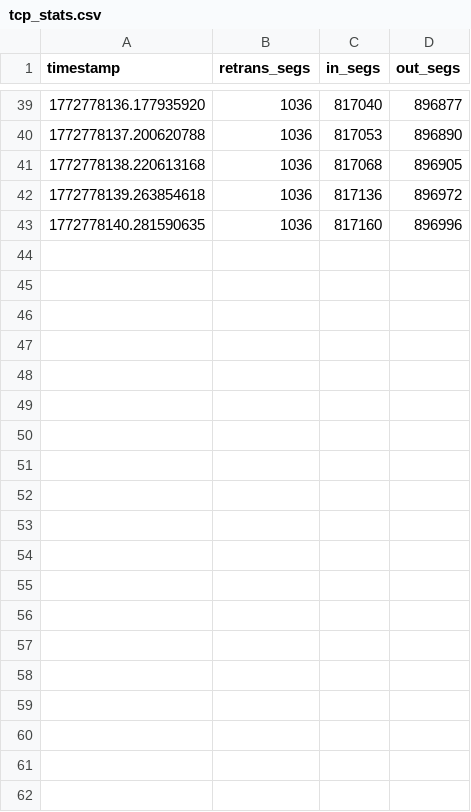
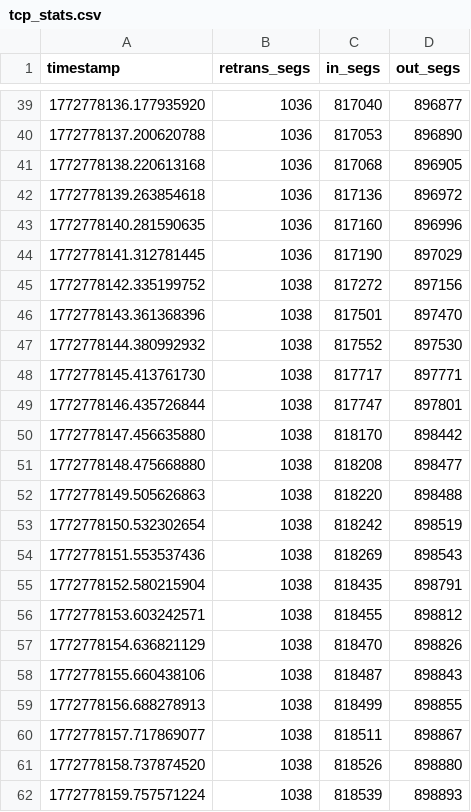
Before and after one commit to iamrohitkumaryadav9/Profiling-Kernel-Scheduling-Delays-Under-Network-Intensive-Workloads, a CSV file: data/E4/run_1/tcp_stats.csv, drawn as a sheet; only a part is shown, gaps mark what is left out; the diff covers the shown part only; the diff names each change by its address in the sheet, - before the commit and + after, or states it on an @@ line.

```diff
--- a/data/E4/run_1/tcp_stats.csv
+++ b/data/E4/run_1/tcp_stats.csv
+row 44: 1772778141.312781445 | 1036 | 817190 | 897029
+row 45: 1772778142.335199752 | 1038 | 817272 | 897156
+row 46: 1772778143.361368396 | 1038 | 817501 | 897470
+row 47: 1772778144.380992932 | 1038 | 817552 | 897530
+row 48: 1772778145.413761730 | 1038 | 817717 | 897771
+row 49: 1772778146.435726844 | 1038 | 817747 | 897801
+row 50: 1772778147.456635880 | 1038 | 818170 | 898442
+row 51: 1772778148.475668880 | 1038 | 818208 | 898477
+row 52: 1772778149.505626863 | 1038 | 818220 | 898488
+row 53: 1772778150.532302654 | 1038 | 818242 | 898519
+row 54: 1772778151.553537436 | 1038 | 818269 | 898543
+row 55: 1772778152.580215904 | 1038 | 818435 | 898791
+row 56: 1772778153.603242571 | 1038 | 818455 | 898812
+row 57: 1772778154.636821129 | 1038 | 818470 | 898826
+row 58: 1772778155.660438106 | 1038 | 818487 | 898843
+row 59: 1772778156.688278913 | 1038 | 818499 | 898855
+row 60: 1772778157.717869077 | 1038 | 818511 | 898867
+row 61: 1772778158.737874520 | 1038 | 818526 | 898880
+row 62: 1772778159.757571224 | 1038 | 818539 | 898893
```
Also changed, not shown: 14 added rows elsewhere in this file, data/E1/run_1/sockstat.csv, data/E1/run_1/tcp_stats.csv, 43 other files.
